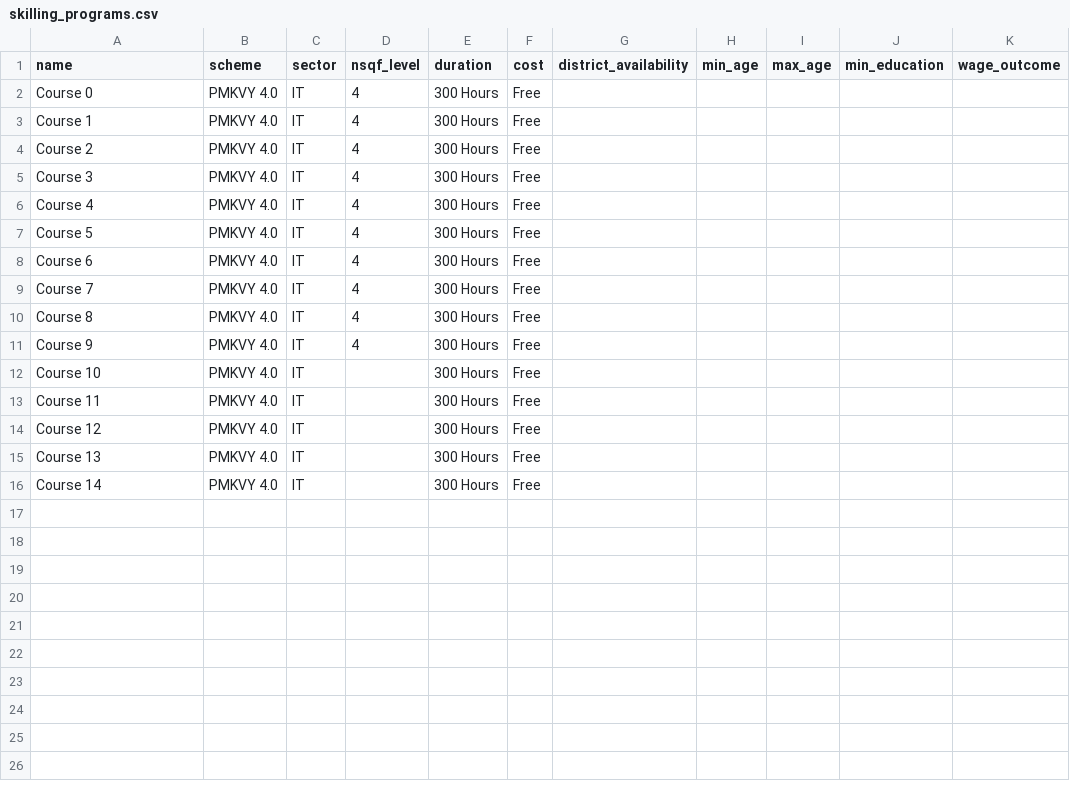
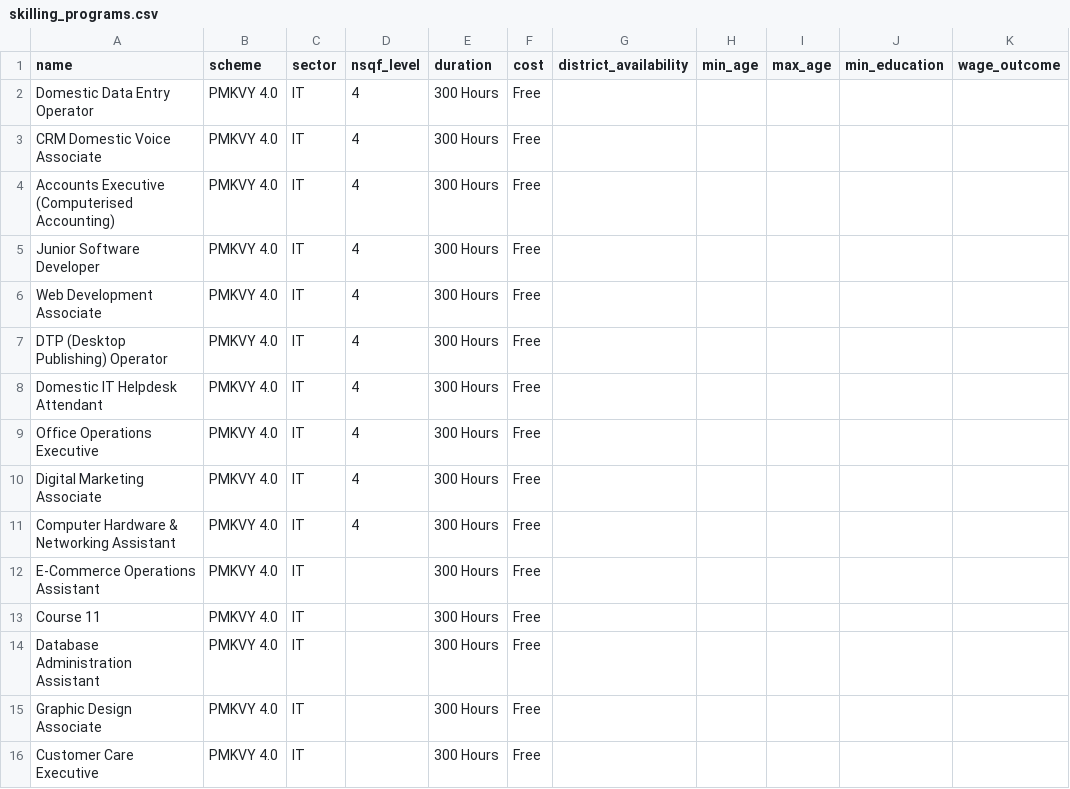
Before and after one commit to KenaKRathod/SkillSaathi, a CSV file: data/skilling_programs.csv, drawn as a sheet; only a part is shown; the diff names each change by its address in the sheet, - before the commit and + after, or states it on an @@ line.

Commit message:
changes in skill_program files

```diff
--- a/data/skilling_programs.csv
+++ b/data/skilling_programs.csv
-A2 (name): Course 0
+A2 (name): Domestic Data Entry Operator
-A3 (name): Course 1
+A3 (name): CRM Domestic Voice Associate
-A4 (name): Course 2
+A4 (name): Accounts Executive (Computerised Accounting)
-A5 (name): Course 3
+A5 (name): Junior Software Developer
-A6 (name): Course 4
+A6 (name): Web Development Associate
-A7 (name): Course 5
+A7 (name): DTP (Desktop Publishing) Operator
-A8 (name): Course 6
+A8 (name): Domestic IT Helpdesk Attendant
-A9 (name): Course 7
+A9 (name): Office Operations Executive
-A10 (name): Course 8
+A10 (name): Digital Marketing Associate
-A11 (name): Course 9
+A11 (name): Computer Hardware & Networking Assistant
-A12 (name): Course 10
+A12 (name): E-Commerce Operations Assistant
-A14 (name): Course 12
+A14 (name): Database Administration Assistant
-A15 (name): Course 13
+A15 (name): Graphic Design Associate
-A16 (name): Course 14
+A16 (name): Customer Care Executive
```
Also changed, not shown: 1 other file.
